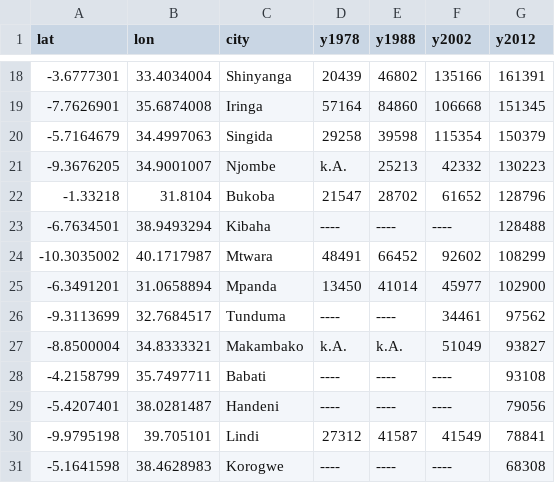
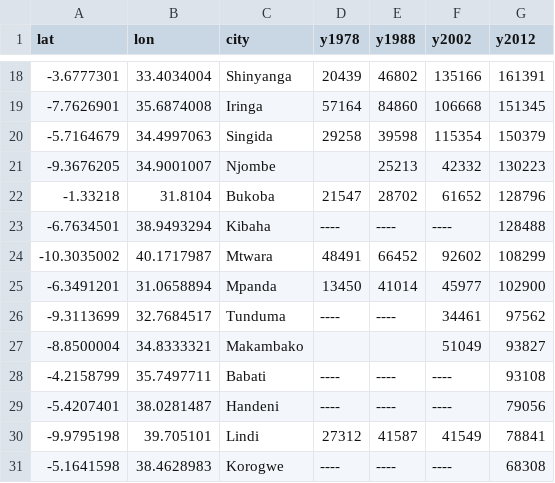
Before and after one commit to angelaambroz/geoTZ, a CSV file: TZcitygeo.csv, drawn as a sheet; only a part is shown, gaps mark what is left out.

```diff
--- a/TZcitygeo.csv
+++ b/TZcitygeo.csv
@@ -20,3 +20,3 @@ lat,lon,city,y1978,y1988,y2002,y2012
 -5.7164679,34.4997063,Singida,29258,39598,115354,150379
--9.3676205,34.9001007,Njombe,k.A.,25213,42332,130223
+-9.3676205,34.9001007,Njombe,,25213,42332,130223
 -1.33218,31.8104,Bukoba,21547,28702,61652,128796
@@ -26,3 +26,3 @@ lat,lon,city,y1978,y1988,y2002,y2012
 -9.3113699,32.7684517,Tunduma,----,----,34461,97562
--8.8500004,34.8333321,Makambako,k.A.,k.A.,51049,93827
+-8.8500004,34.8333321,Makambako,,,51049,93827
 -4.2158799,35.7497711,Babati,----,----,----,93108
```
Also changed, not shown: 1 other file.
